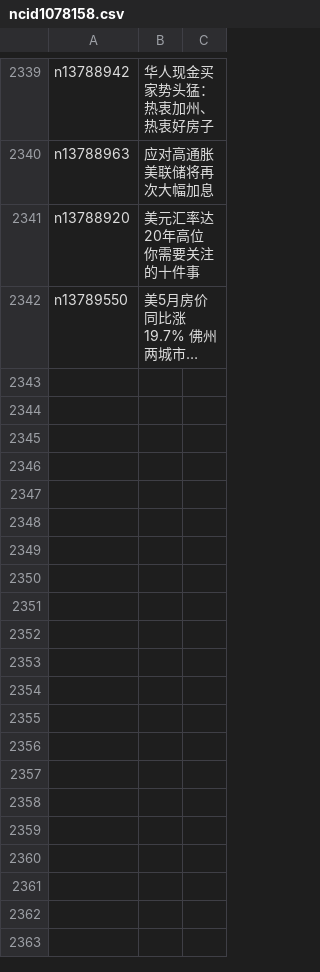
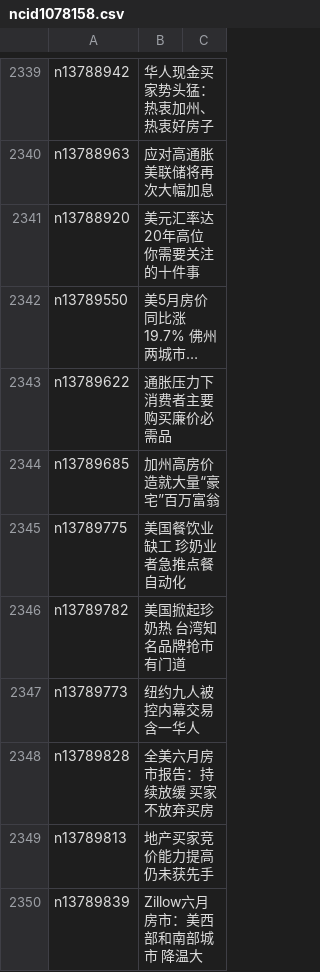
Before and after one commit to easy2view/epoch-news, a CSV file: indexes/ncid1078158.csv, drawn as a sheet; only a part is shown, gaps mark what is left out; long unchanged cells end in …; the diff names each change by its address in the sheet, - before the commit and + after, or states it on an @@ line.

```diff
--- a/indexes/ncid1078158.csv
+++ b/indexes/ncid1078158.csv
+row 2343: n13789622 | 通胀压力下 消费者主要购买廉价必需品
+row 2344: n13789685 | 加州高房价造就大量“豪宅”百万富翁
+row 2345: n13789775 | 美国餐饮业缺工 珍奶业者急推点餐自动化
+row 2346: n13789782 | 美国掀起珍奶热 台湾知名品牌抢市有门道
+row 2347: n13789773 | 纽约九人被控内幕交易 含一华人
+row 2348: n13789828 | 全美六月房市报告：持续放缓 买家不放弃买房
+row 2349: n13789813 | 地产买家竞价能力提高 仍未获先手
+row 2350: n13789839 | Zillow六月房市：美西部和南部城市 降温大
```
Also changed, not shown: indexes/ncid1078159.csv, indexes/ncid1078160.csv, 51 other files.
